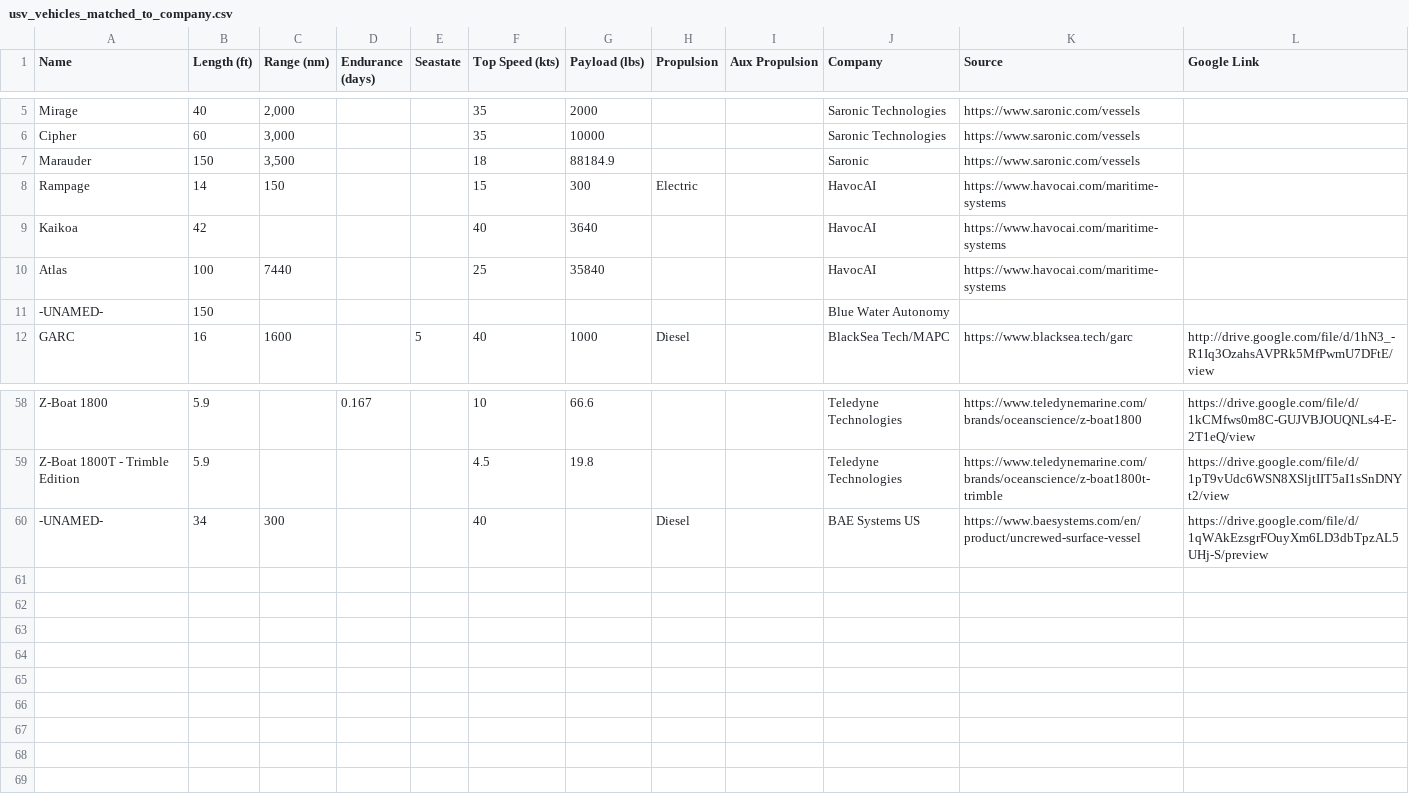
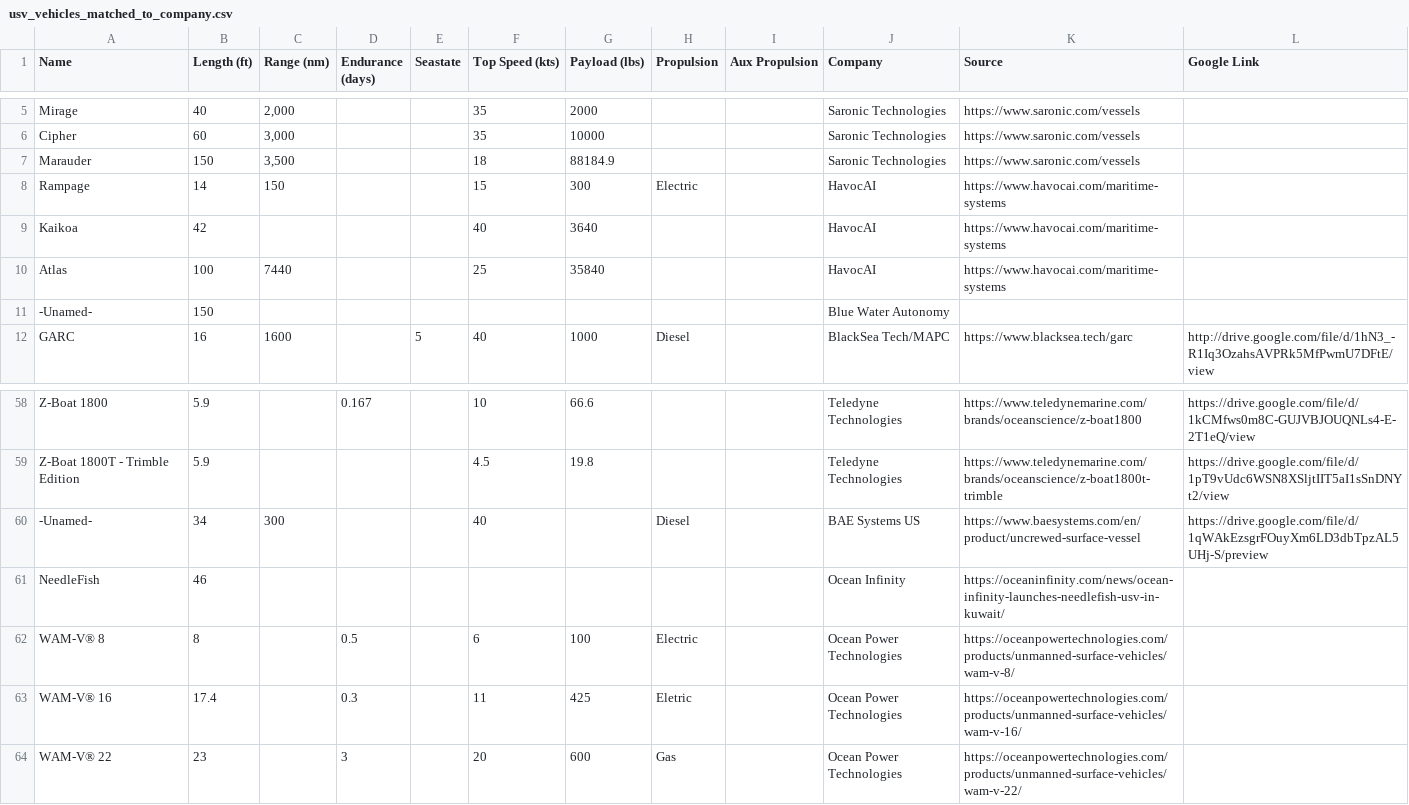
Before and after one commit to marketmon/drone-search, a CSV file: public/usv_vehicles_matched_to_company.csv, drawn as a sheet; only a part is shown, gaps mark what is left out.

```diff
--- a/public/usv_vehicles_matched_to_company.csv
+++ b/public/usv_vehicles_matched_to_company.csv
@@ -6,3 +6,3 @@ Mirage,40,"2,000",,,35,2000,,,Saronic Technologies,https://www.saronic.com/vesse
 Cipher,60,"3,000",,,35,10000,,,Saronic Technologies,https://www.saronic.com/vessels,
-Marauder,150,"3,500",,,18,88184.9,,,Saronic,https://www.saronic.com/vessels,
+Marauder,150,"3,500",,,18,88184.9,,,Saronic Technologies,https://www.saronic.com/vessels,
 Rampage,14,150,,,15,300,Electric,,HavocAI,https://www.havocai.com/maritime-systems,
@@ -10,3 +10,3 @@ Kaikoa,42,,,,40,3640,,,HavocAI,https://www.havocai.com/maritime-systems,
 Atlas,100,7440,,,25,35840,,,HavocAI,https://www.havocai.com/maritime-systems,
--UNAMED-,150,,,,,,,,Blue Water Autonomy,,
+-Unamed-,150,,,,,,,,Blue Water Autonomy,,
 GARC,16,1600,,5,40,1000,Diesel,,BlackSea Tech/MAPC,https://www.blacksea.tech/garc,http://drive.google.com/file/d/1hN3_-R1Iq3OzahsAVPRk5MfPwmU7DFtE/view
@@ -60,2 +60,6 @@ Z-Boat 1800,5.9,,0.167,,10,66.6,,,Teledyne Technologies,https://www.teledynemari
 ",5.9,,,,4.5,19.8,,,Teledyne Technologies,https://www.teledynemarine.com/brands/oceanscience/z-boat1800t-trimble,https://drive.google.com/file/d/1pT9vUdc6WSN8XSljtIIT5aI1sSnDNYt2/view
--UNAMED-,34,300,,,40,,Diesel,,BAE Systems US,https://www.baesystems.com/en/product/uncrewed-surface-vessel,https://drive.google.com/file/d/1qWAkEzsgrFOuyXm6LD3dbTpzAL5UHj-S/preview
+-Unamed-,34,300,,,40,,Diesel,,BAE Systems US,https://www.baesystems.com/en/product/uncrewed-surface-vessel,https://drive.google.com/file/d/1qWAkEzsgrFOuyXm6LD3dbTpzAL5UHj-S/preview
+NeedleFish,46,,,,,,,,Ocean Infinity,https://oceaninfinity.com/news/ocean-infinity-launches-needlefish-usv-in-kuwait/,
+WAM-V® 8,8,,0.5,,6,100,Electric,,Ocean Power Technologies,https://oceanpowertechnologies.com/products/unmanned-surface-vehicles/wam-v-8/,
+WAM-V® 16,17.4,,0.3,,11,425,Eletric,,Ocean Power Technologies,https://oceanpowertechnologies.com/products/unmanned-surface-vehicles/wam-v-16/,
+WAM-V® 22,23,,3,,20,600,Gas,,Ocean Power Technologies,https://oceanpowertechnologies.com/products/unmanned-surface-vehicles/wam-v-22/,
```
Also changed, not shown: public/usv_key_entities.csv, 1 other file.
